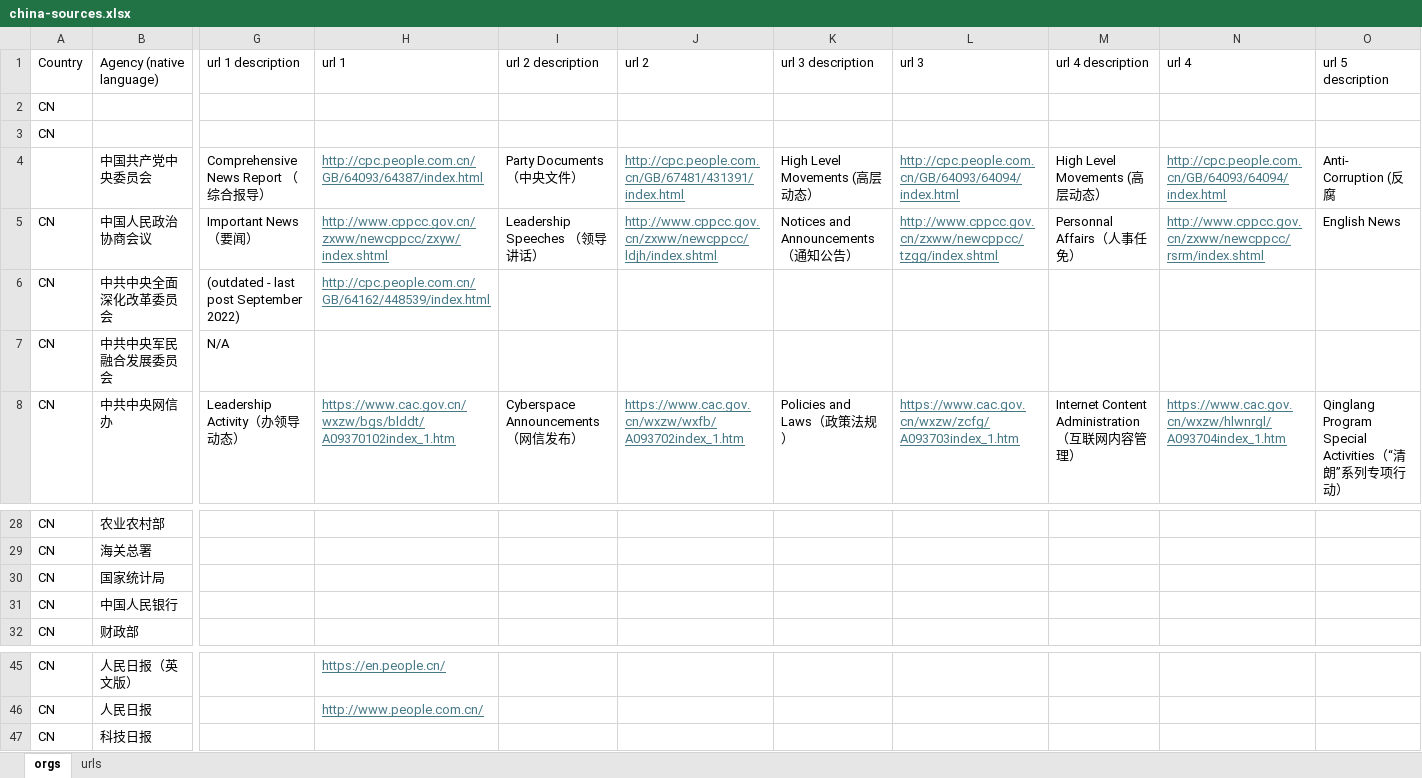
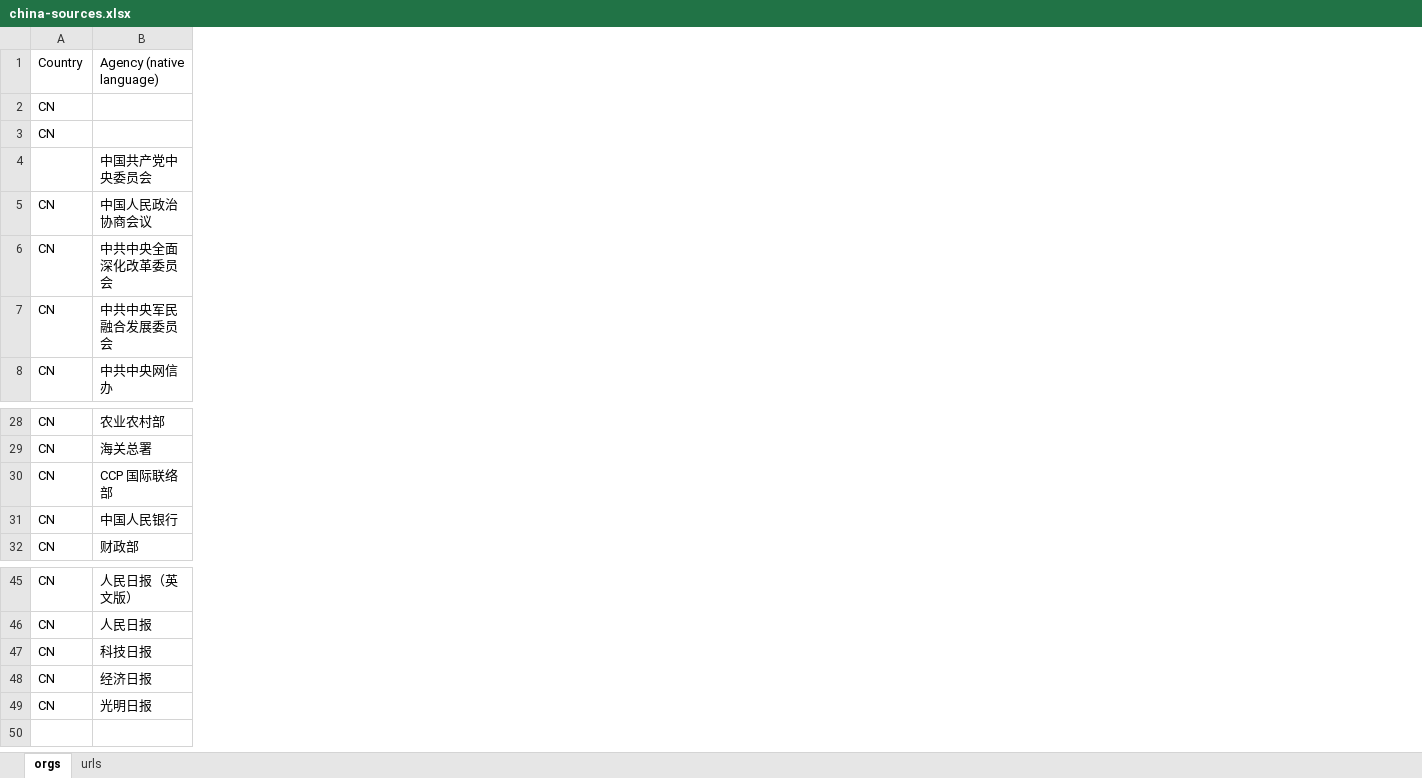
Before and after one commit to AayushGupta16/global-news-aggregator, an Excel workbook: data/china-sources.xlsx, sheet orgs, drawn as a sheet; only a part is shown, gaps mark what is left out; values as stored, in another font and other column widths than the file's, no borders; removed rows and columns are numbered as before the commit, all else as after; rows hold the shown columns only; the diff covers the shown part only; the diff names each change by its address in the sheet, - before the commit and + after, or states it on an @@ line.

```diff
--- a/data/china-sources.xlsx (sheet orgs)
+++ b/data/china-sources.xlsx (sheet orgs)
-column G, rows 1-8: url 1 description |  |  | Comprehensive News Report （综合报导） | Important News（要闻） | (outdated - last post September 2022) | N/A | Leadership Activity（办领导动态）
-column H, rows 1-8: url 1 |  |  | http://cpc.people.com.cn/GB/64093/64387/index.html | http://www.cppcc.gov.cn/zxww/newcppcc/zxyw/index.shtml | http://cpc.people.com.cn/GB/64162/448539/index.html |  | https://www.cac.gov.cn/wxzw/bgs/blddt/A09370102index_1.htm; rows 45-46: https://en.people.cn/ | http://www.people.com.cn/
-column I, rows 1-8: url 2 description |  |  | Party Documents （中央文件） | Leadership Speeches （领导讲话） |  |  | Cyberspace Announcements（网信发布）
-column J, rows 1-8: url 2 |  |  | http://cpc.people.com.cn/GB/67481/431391/index.html | http://www.cppcc.gov.cn/zxww/newcppcc/ldjh/index.shtml |  |  | https://www.cac.gov.cn/wxzw/wxfb/A093702index_1.htm
-column K, rows 1-8: url 3 description |  |  | High Level Movements (高层动态） | Notices and Announcements（通知公告） |  |  | Policies and Laws（政策法规）
-column L, rows 1-8: url 3 |  |  | http://cpc.people.com.cn/GB/64093/64094/index.html | http://www.cppcc.gov.cn/zxww/newcppcc/tzgg/index.shtml |  |  | https://www.cac.gov.cn/wxzw/zcfg/A093703index_1.htm
-column M, rows 1-8: url 4 description |  |  | High Level Movements (高层动态） | Personnal Affairs（人事任免） |  |  | Internet Content Administration（互联网内容管理）
-column N, rows 1-8: url 4 |  |  | http://cpc.people.com.cn/GB/64093/64094/index.html | http://www.cppcc.gov.cn/zxww/newcppcc/rsrm/index.shtml |  |  | https://www.cac.gov.cn/wxzw/hlwnrgl/A093704index_1.htm
-column O, rows 1-8: url 5 description |  |  | Anti- Corruption (反腐 | English News |  |  | Qinglang Program Special Activities（“清朗”系列专项行动）
-B30: 国家统计局
+B30: CCP 国际联络部
+row 48: CN | 经济日报
+row 49: CN | 光明日报
```
Also changed, not shown: 49 removed columns and 1 edited cell elsewhere in this sheet, sheet urls.
